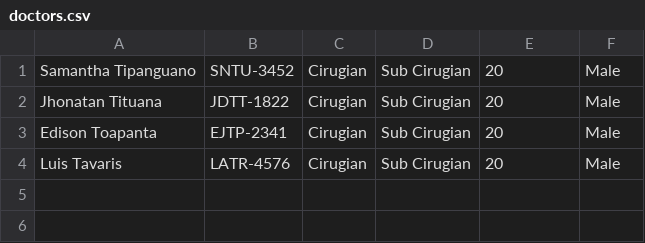
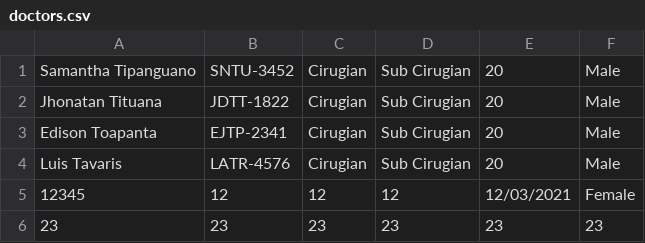
Before and after one commit to edisonjt/OptimizedDiagnosticSystem_Fail0verflow, a CSV file: 06Code/OptimizedDiagnosticSystem/doctors.csv, drawn as a sheet.

```diff
--- a/06Code/OptimizedDiagnosticSystem/doctors.csv
+++ b/06Code/OptimizedDiagnosticSystem/doctors.csv
@@ -4 +4,3 @@ Edison Toapanta,EJTP-2341,Cirugian,Sub Cirugian,20,Male
 Luis Tavaris,LATR-4576,Cirugian,Sub Cirugian,20,Male
+12345,12,12,12,12/03/2021,Female
+23,23,23,23,23,23
```
Also changed, not shown: 06Code/OptimizedDiagnosticSystem/users.csv, 20 other files.
